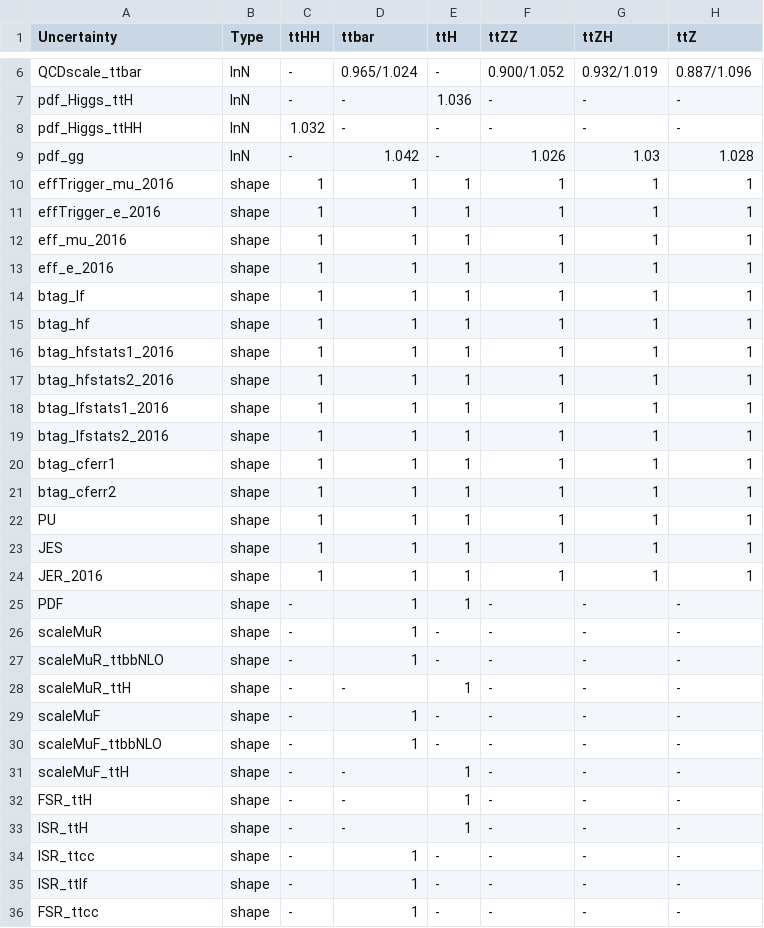
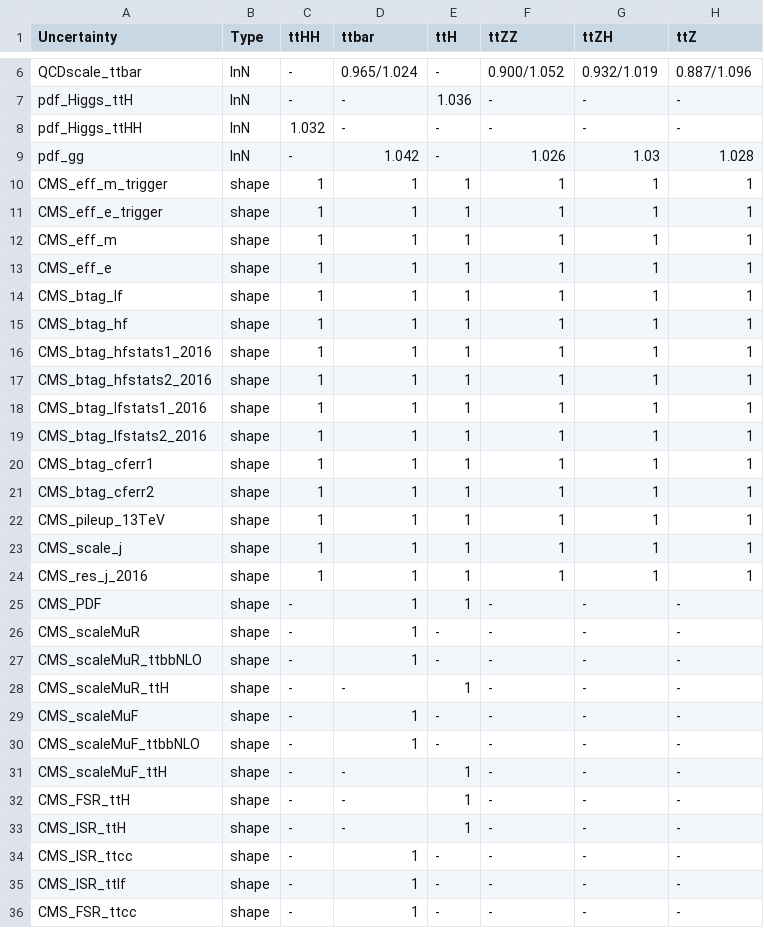
Before and after one commit to wweiphy/TTHHRun2UL_DNN, a CSV file: datacard/datacard_new_sys_2016.csv, drawn as a sheet; only a part is shown, gaps mark what is left out; the diff covers the shown part only.

```diff
--- a/datacard/datacard_new_sys_2016.csv
+++ b/datacard/datacard_new_sys_2016.csv
@@ -9,28 +9,28 @@ pdf_Higgs_ttHH,lnN,1.032,-,-,-,-,-
 pdf_gg,lnN,-,1.042,-,1.026,1.03,1.028
-effTrigger_mu_2016,shape,1,1,1,1,1,1
-effTrigger_e_2016,shape,1,1,1,1,1,1
-eff_mu_2016,shape,1,1,1,1,1,1
-eff_e_2016,shape,1,1,1,1,1,1
-btag_lf,shape,1,1,1,1,1,1
-btag_hf,shape,1,1,1,1,1,1
-btag_hfstats1_2016,shape,1,1,1,1,1,1
-btag_hfstats2_2016,shape,1,1,1,1,1,1
-btag_lfstats1_2016,shape,1,1,1,1,1,1
-btag_lfstats2_2016,shape,1,1,1,1,1,1
-btag_cferr1,shape,1,1,1,1,1,1
-btag_cferr2,shape,1,1,1,1,1,1
-PU,shape,1,1,1,1,1,1
-JES,shape,1,1,1,1,1,1
-JER_2016,shape,1,1,1,1,1,1
-PDF,shape,-,1,1,-,-,-
-scaleMuR,shape,-,1,-,-,-,-
-scaleMuR_ttbbNLO,shape,-,1,-,-,-,-
-scaleMuR_ttH,shape,-,-,1,-,-,-
-scaleMuF,shape,-,1,-,-,-,-
-scaleMuF_ttbbNLO,shape,-,1,-,-,-,-
-scaleMuF_ttH,shape,-,-,1,-,-,-
-FSR_ttH,shape,-,-,1,-,-,-
-ISR_ttH,shape,-,-,1,-,-,-
-ISR_ttcc,shape,-,1,-,-,-,-
-ISR_ttlf,shape,-,1,-,-,-,-
-FSR_ttcc,shape,-,1,-,-,-,-
+CMS_eff_m_trigger,shape,1,1,1,1,1,1
+CMS_eff_e_trigger,shape,1,1,1,1,1,1
+CMS_eff_m,shape,1,1,1,1,1,1
+CMS_eff_e,shape,1,1,1,1,1,1
+CMS_btag_lf,shape,1,1,1,1,1,1
+CMS_btag_hf,shape,1,1,1,1,1,1
+CMS_btag_hfstats1_2016,shape,1,1,1,1,1,1
+CMS_btag_hfstats2_2016,shape,1,1,1,1,1,1
+CMS_btag_lfstats1_2016,shape,1,1,1,1,1,1
+CMS_btag_lfstats2_2016,shape,1,1,1,1,1,1
+CMS_btag_cferr1,shape,1,1,1,1,1,1
+CMS_btag_cferr2,shape,1,1,1,1,1,1
+CMS_pileup_13TeV,shape,1,1,1,1,1,1
+CMS_scale_j,shape,1,1,1,1,1,1
+CMS_res_j_2016,shape,1,1,1,1,1,1
+CMS_PDF,shape,-,1,1,-,-,-
+CMS_scaleMuR,shape,-,1,-,-,-,-
+CMS_scaleMuR_ttbbNLO,shape,-,1,-,-,-,-
+CMS_scaleMuR_ttH,shape,-,-,1,-,-,-
+CMS_scaleMuF,shape,-,1,-,-,-,-
+CMS_scaleMuF_ttbbNLO,shape,-,1,-,-,-,-
+CMS_scaleMuF_ttH,shape,-,-,1,-,-,-
+CMS_FSR_ttH,shape,-,-,1,-,-,-
+CMS_ISR_ttH,shape,-,-,1,-,-,-
+CMS_ISR_ttcc,shape,-,1,-,-,-,-
+CMS_ISR_ttlf,shape,-,1,-,-,-,-
+CMS_FSR_ttcc,shape,-,1,-,-,-,-
```
Also changed, not shown: 4 edited cells elsewhere in this file, datacard/datacard_new_sys_2017.csv, datacard/datacard_new_sys_2018.csv, 2 other files.
